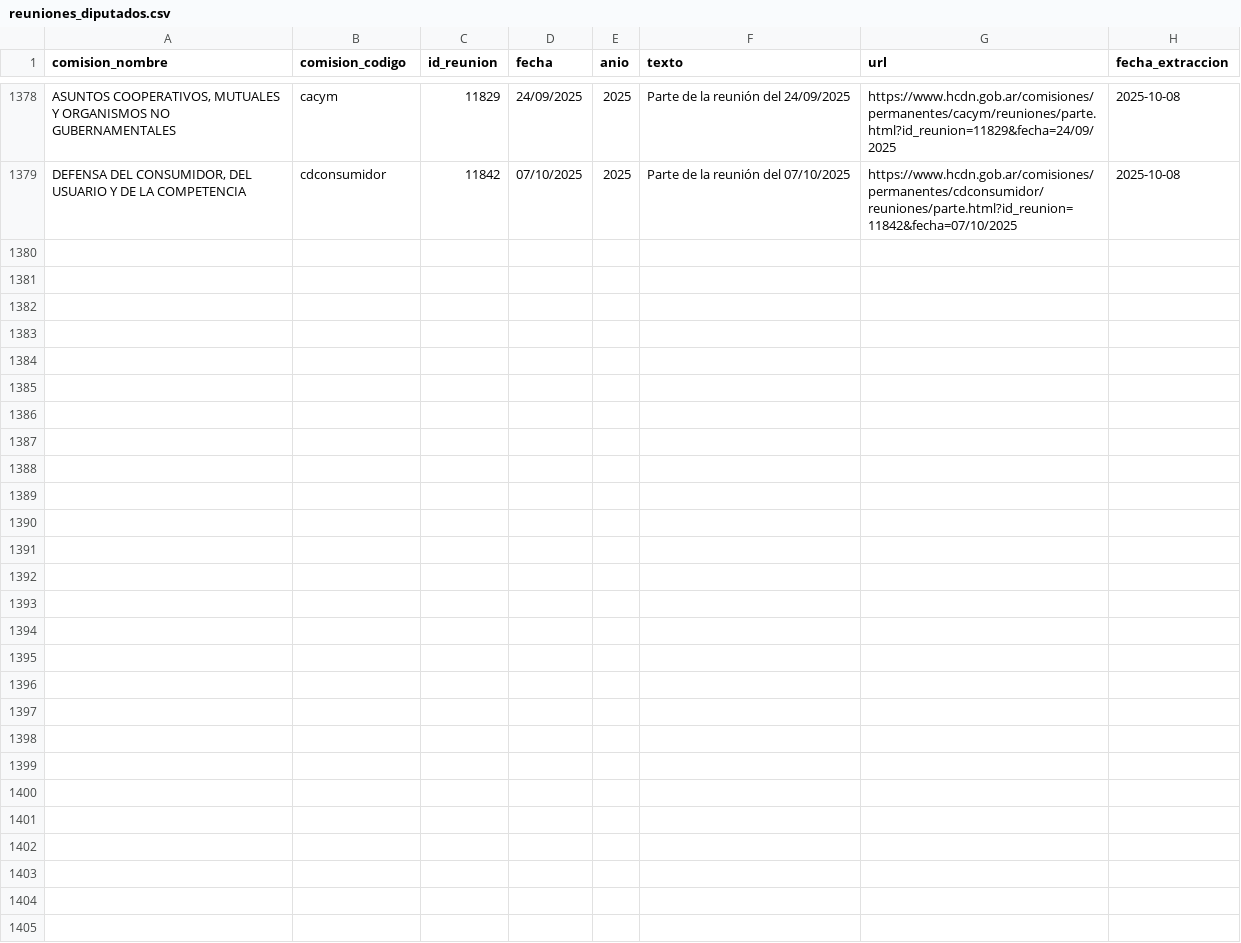
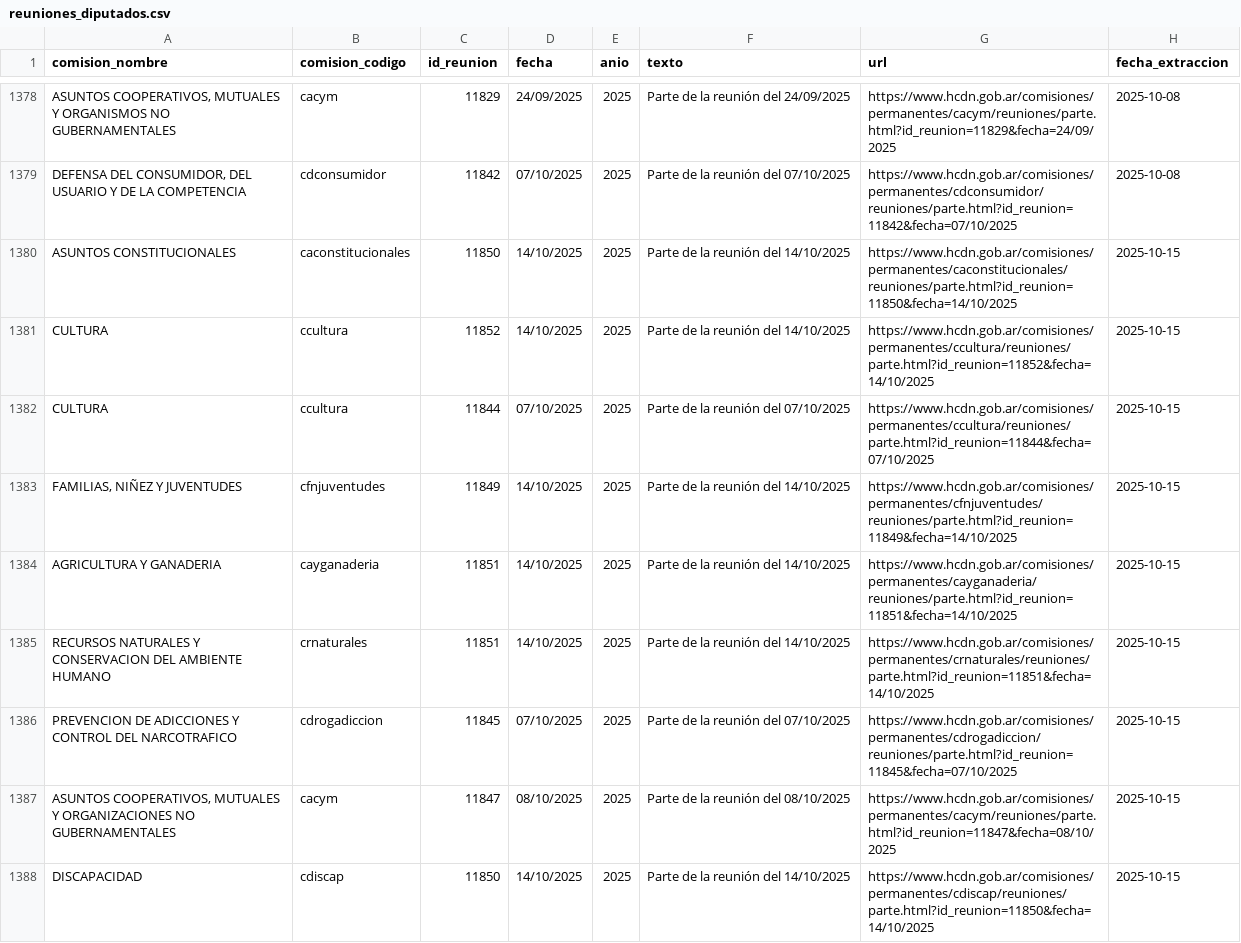
Before and after one commit to rusosnith/ScrapperTown, a CSV file: reuniones_diputados.csv, drawn as a sheet; only a part is shown, gaps mark what is left out; the diff names each change by its address in the sheet, - before the commit and + after, or states it on an @@ line.

```diff
--- a/reuniones_diputados.csv
+++ b/reuniones_diputados.csv
+row 1380: ASUNTOS CONSTITUCIONALES | caconstitucionales | 11850 | 14/10/2025 | 2025 | Parte de la reunión del 14/10/2025 | https://www.hcdn.gob.ar/comisiones/permanentes/caconstitucionales/reuniones/parte.html?id_reunion=11850&fecha=14/10/2025 | 2025-10-15
+row 1381: CULTURA | ccultura | 11852 | 14/10/2025 | 2025 | Parte de la reunión del 14/10/2025 | https://www.hcdn.gob.ar/comisiones/permanentes/ccultura/reuniones/parte.html?id_reunion=11852&fecha=14/10/2025 | 2025-10-15
+row 1382: CULTURA | ccultura | 11844 | 07/10/2025 | 2025 | Parte de la reunión del 07/10/2025 | https://www.hcdn.gob.ar/comisiones/permanentes/ccultura/reuniones/parte.html?id_reunion=11844&fecha=07/10/2025 | 2025-10-15
+row 1383: FAMILIAS, NIÑEZ Y JUVENTUDES | cfnjuventudes | 11849 | 14/10/2025 | 2025 | Parte de la reunión del 14/10/2025 | https://www.hcdn.gob.ar/comisiones/permanentes/cfnjuventudes/reuniones/parte.html?id_reunion=11849&fecha=14/10/2025 | 2025-10-15
+row 1384: AGRICULTURA Y GANADERIA | cayganaderia | 11851 | 14/10/2025 | 2025 | Parte de la reunión del 14/10/2025 | https://www.hcdn.gob.ar/comisiones/permanentes/cayganaderia/reuniones/parte.html?id_reunion=11851&fecha=14/10/2025 | 2025-10-15
+row 1385: RECURSOS NATURALES Y CONSERVACION DEL AMBIENTE HUMANO | crnaturales | 11851 | 14/10/2025 | 2025 | Parte de la reunión del 14/10/2025 | https://www.hcdn.gob.ar/comisiones/permanentes/crnaturales/reuniones/parte.html?id_reunion=11851&fecha=14/10/2025 | 2025-10-15
+row 1386: PREVENCION DE ADICCIONES Y CONTROL DEL NARCOTRAFICO | cdrogadiccion | 11845 | 07/10/2025 | 2025 | Parte de la reunión del 07/10/2025 | https://www.hcdn.gob.ar/comisiones/permanentes/cdrogadiccion/reuniones/parte.html?id_reunion=11845&fecha=07/10/2025 | 2025-10-15
+row 1387: ASUNTOS COOPERATIVOS, MUTUALES Y ORGANIZACIONES NO GUBERNAMENTALES | cacym | 11847 | 08/10/2025 | 2025 | Parte de la reunión del 08/10/2025 | https://www.hcdn.gob.ar/comisiones/permanentes/cacym/reuniones/parte.html?id_reunion=11847&fecha=08/10/2025 | 2025-10-15
+row 1388: DISCAPACIDAD | cdiscap | 11850 | 14/10/2025 | 2025 | Parte de la reunión del 14/10/2025 | https://www.hcdn.gob.ar/comisiones/permanentes/cdiscap/reuniones/parte.html?id_reunion=11850&fecha=14/10/2025 | 2025-10-15
```
Also changed, not shown: comisiones_diputados.csv, 1 other file.
